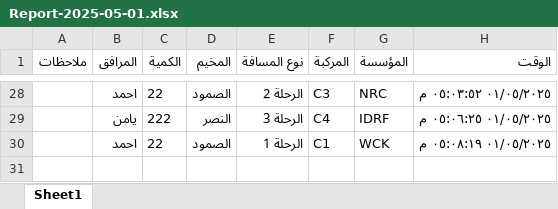
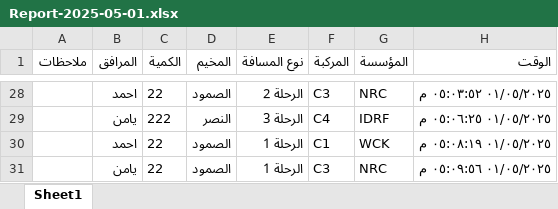
Before and after one commit to mathmodel2/Logger-Eta, an Excel workbook: Database/Report-2025-05-01.xlsx, sheet Sheet1, drawn as a sheet; only a part is shown, gaps mark what is left out; values as stored, in another font and other column widths than the file's, no borders; the diff names each change by its address in the sheet, - before the commit and + after, or states it on an @@ line.

Commit message:
Append 1 rows at 2025-05-01T14:09:56.393Z

```diff
--- a/Database/Report-2025-05-01.xlsx (sheet Sheet1)
+++ b/Database/Report-2025-05-01.xlsx (sheet Sheet1)
+row 31:  | يامن | 22 | الصمود | الرحلة 1 | C3 | NRC | ٠١/٠٥/٢٠٢٥ ٠٥:٠٩:٥٦ م
```
